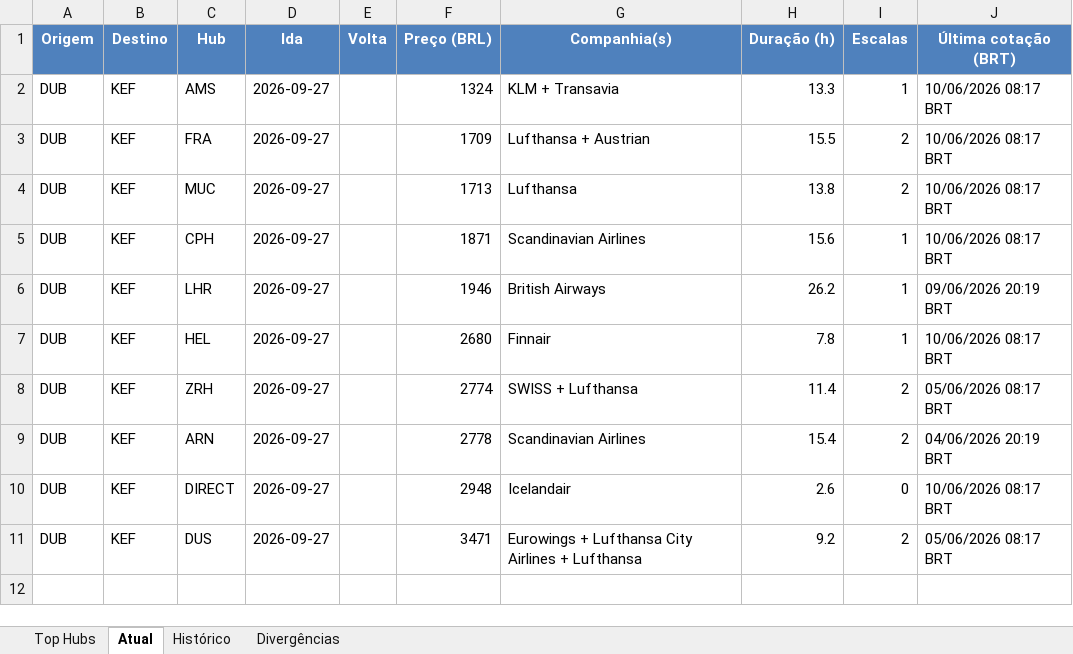
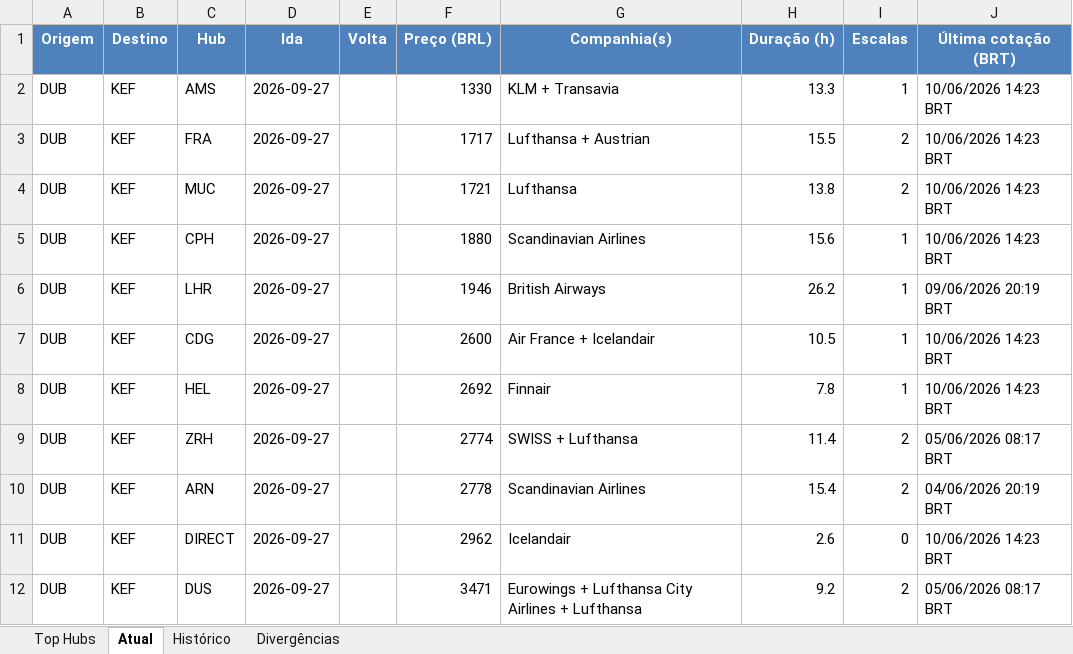
Before and after one commit to VoxJurTech/flight-monitor-dub-kef, an Excel workbook: docs/flights.xlsx, sheet Atual, drawn as a sheet; values as stored, in another font and other column widths than the file's, no borders; conditional formats not drawn; addresses are those after the commit; the diff names each change by its address in the sheet, - before the commit and + after, or states it on an @@ line.

```diff
--- a/docs/flights.xlsx (sheet Atual)
+++ b/docs/flights.xlsx (sheet Atual)
-F2 (Preço (BRL)): 1324
+F2 (Preço (BRL)): 1330
-J2:J5 (Última cotação (BRT)): 10/06/2026 08:17 BRT
+J2:J5 (Última cotação (BRT)): 10/06/2026 14:23 BRT
-F3 (Preço (BRL)): 1709
+F3 (Preço (BRL)): 1717
-F4 (Preço (BRL)): 1713
+F4 (Preço (BRL)): 1721
-F5 (Preço (BRL)): 1871
+F5 (Preço (BRL)): 1880
+row 7: DUB | KEF | CDG | 2026-09-27 |  | 2600 | Air France + Icelandair | 10.5 | 1 | 10/06/2026 14:23 BRT
-F8 (Preço (BRL)): 2680
+F8 (Preço (BRL)): 2692
-J8 (Última cotação (BRT)): 10/06/2026 08:17 BRT
+J8 (Última cotação (BRT)): 10/06/2026 14:23 BRT
-F11 (Preço (BRL)): 2948
+F11 (Preço (BRL)): 2962
-J11 (Última cotação (BRT)): 10/06/2026 08:17 BRT
+J11 (Última cotação (BRT)): 10/06/2026 14:23 BRT
```
Also changed, not shown: sheet Top Hubs, sheet Histórico, 2 other files.
